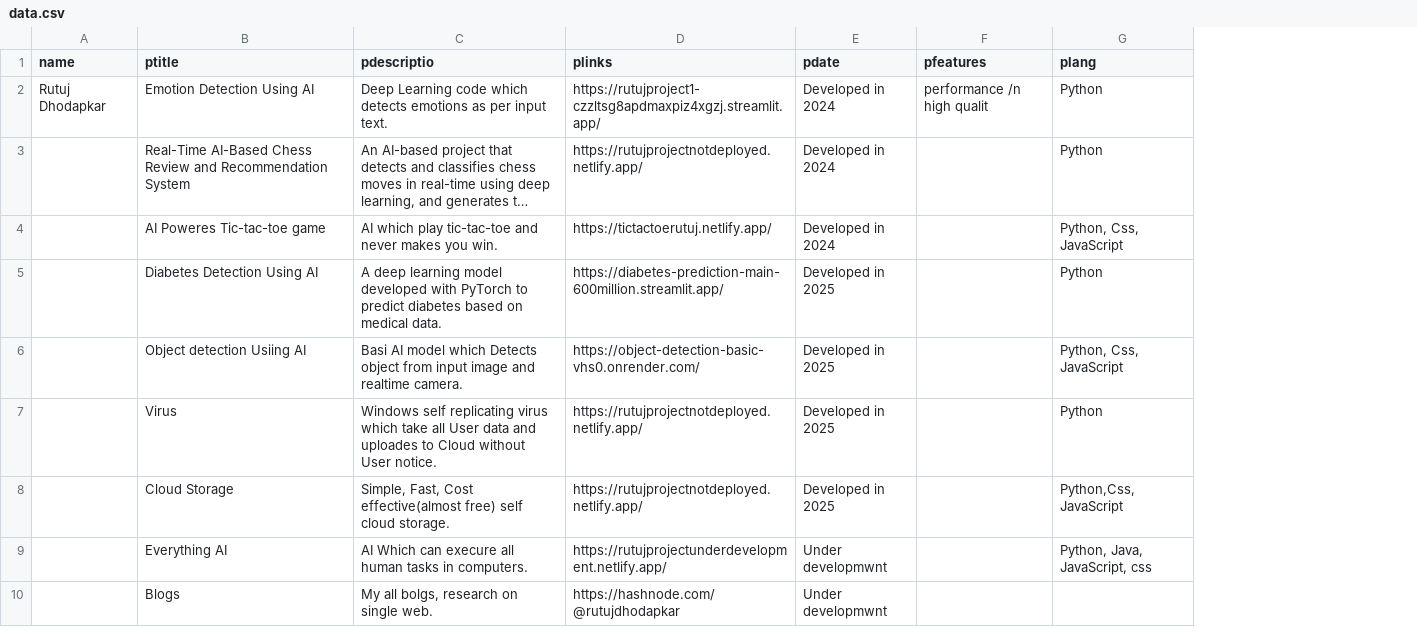
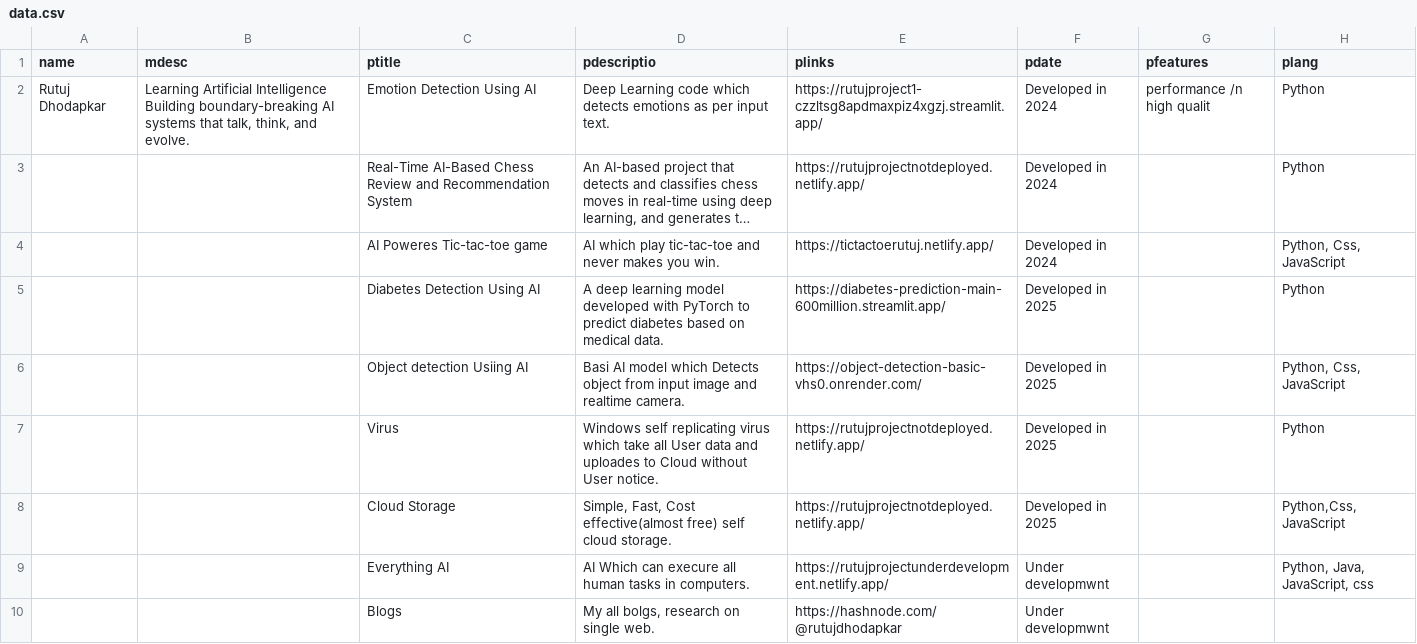
Before and after one commit to rutujdhodapkar/Profile, a CSV file: data.csv, drawn as a sheet; only a part is shown; long unchanged cells end in …; ↵ is a line break in a cell; the diff names each change by its address in the sheet, - before the commit and + after, or states it on an @@ line.

Commit message:
Add files via upload

```diff
--- a/data.csv
+++ b/data.csv
+column B (mdesc), row 2: Learning Artificial Intelligence ↵ Building boundary-breaking AI systems that talk, think, and evolve.
```
